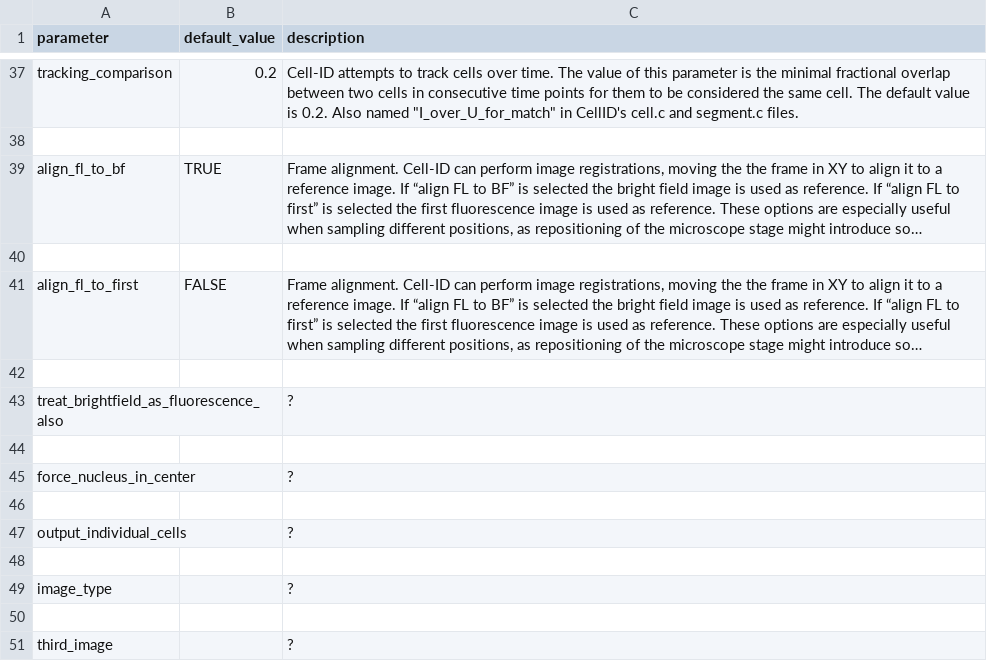
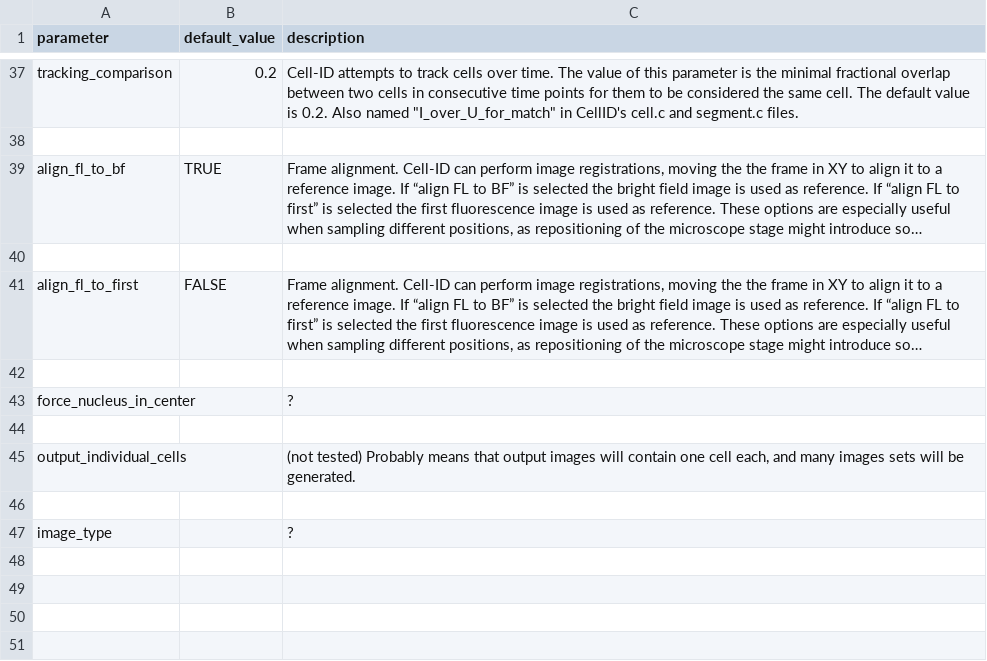
Before and after one commit to darksideoftheshmoo/rcell2, a TSV file: inst/parameters_description.tsv, drawn as a sheet; only a part is shown, gaps mark what is left out; long unchanged cells end in …; removed rows and columns are numbered as before the commit, all else as after; the diff names each change by its address in the sheet, - before the commit and + after, or states it on an @@ line.

Commit message:
imagej fft macro and better cellid param descriptions
Former-commit-id: d3877724694735406fcfa226fada6d4b162a5b1d

```diff
--- a/inst/parameters_description.tsv
+++ b/inst/parameters_description.tsv
-row 43: treat_brightfield_as_fluorescence_also |  | ?
-row 44: (empty)
-C45 (description): ?
+C45 (description): (not tested) Probably means that output images will contain one cell each, and many images sets will be generated.
-row 50: (empty)
-row 51: third_image |  | ?
```
Also changed, not shown: 3 other files.
